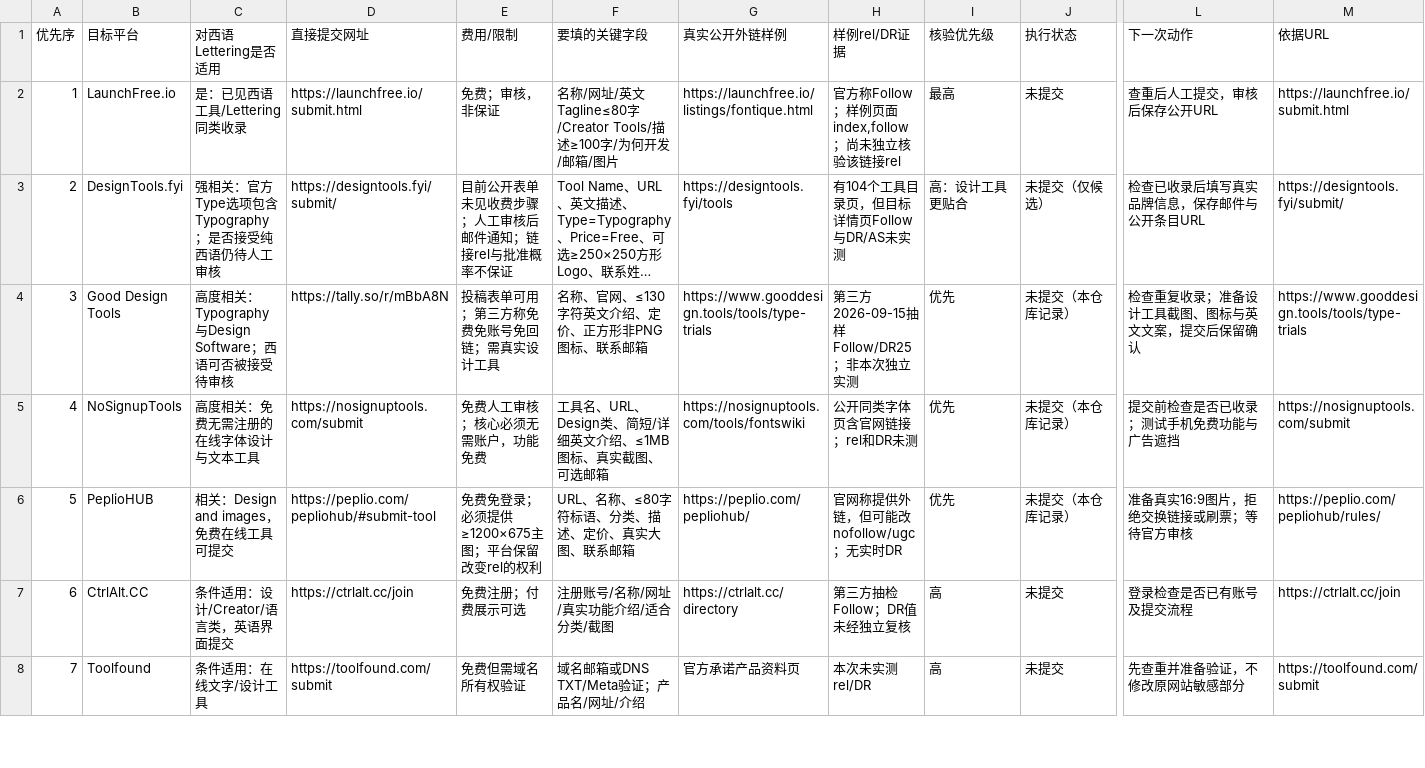
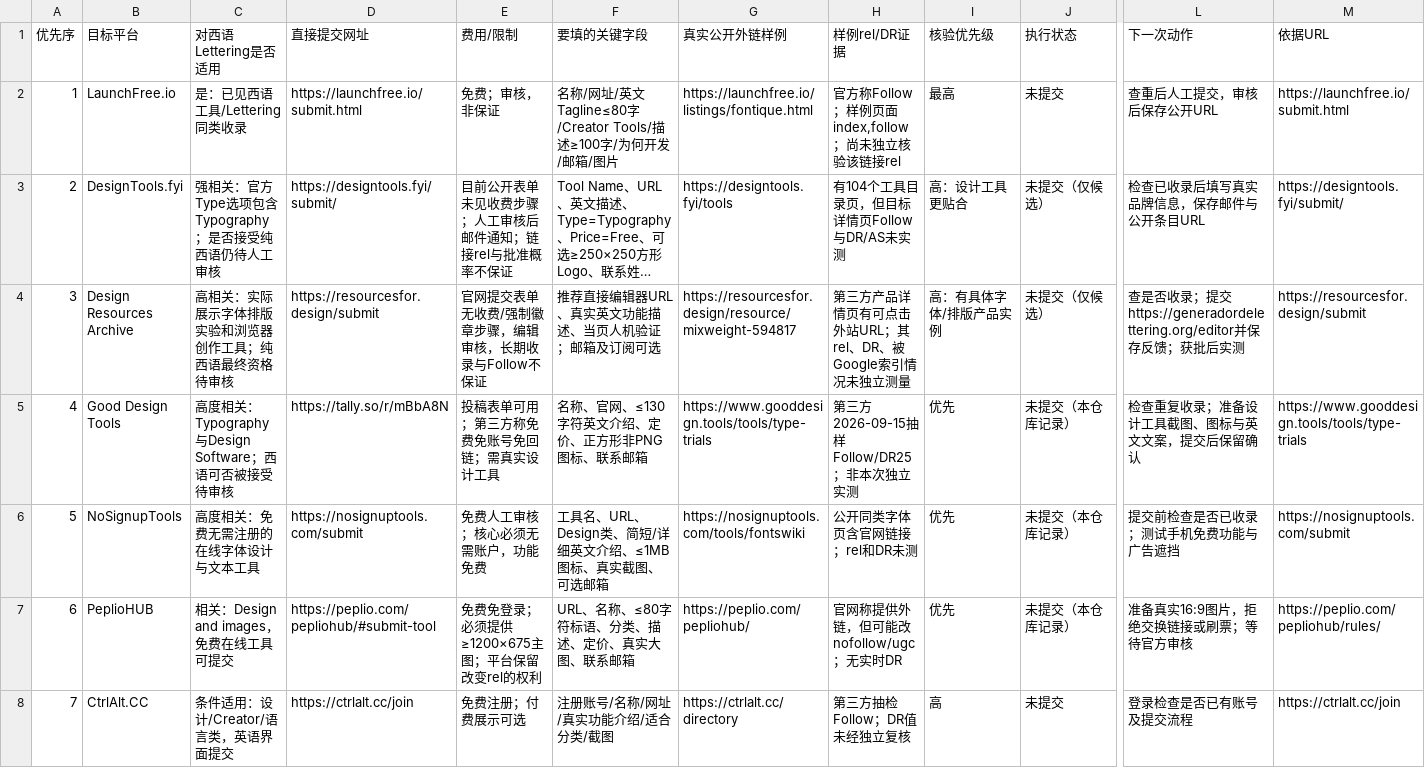
Before and after one commit to chenmu2024/xibanyayuwailian, a CSV file: data/priority-queue.csv, drawn as a sheet; only a part is shown, gaps mark what is left out; the shorter side is filled out with more unchanged rows; long unchanged cells end in …; addresses are those after the commit; rows hold the shown columns only; the diff covers the shown part only; the diff names each change by its address in the sheet, - before the commit and + after, or states it on an @@ line.

```diff
--- a/data/priority-queue.csv
+++ b/data/priority-queue.csv
+row 4: 3 | Design Resources Archive | 高相关：实际展示字体排版实验和浏览器创作工具；纯西语最终资格待审核 | https://resourcesfor.design/submit | 官网提交表单无收费/强制徽章步骤，编辑审核，长期收录与Follow不保证 | 推荐直接编辑器URL、真实英文功能描述、当页人机验证；邮箱及订阅可选 | https://resourcesfor.design/resource/mixweight-594817 | 第三方产品详情页有可点击外站URL；其rel、DR、被Google索引情况未独立测量 | 高：有具体字体/排版产品实例 | 未提交（仅候选） | 查是否收录；提交https://generadordelettering.org/editor并保存反馈；获批后实测 | https://resourcesfor.design/submit
@@ column A (优先序) renumbered from row 5 down @@
```
Also changed, not shown: 1 added row elsewhere in this file.
